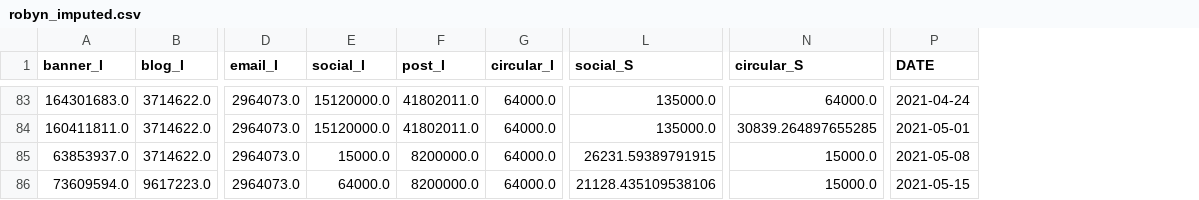
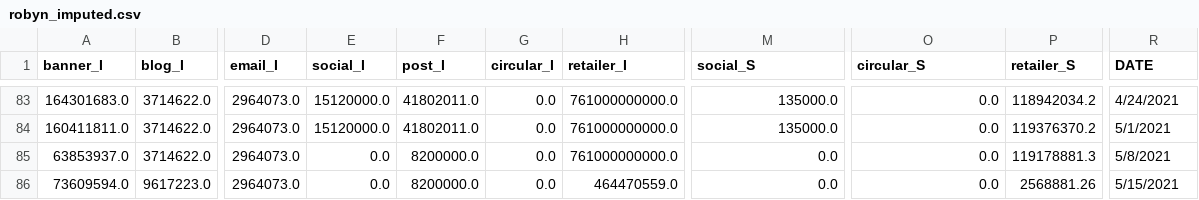
Before and after one commit to NA-Git/Bayesian_Methods, a CSV file: attribution/RobynProphet/robyn_imputed.csv, drawn as a sheet; only a part is shown, gaps mark what is left out; addresses are those after the commit; the diff covers the shown part only; the diff names each change by its address in the sheet, - before the commit and + after, or states it on an @@ line.

```diff
--- a/attribution/RobynProphet/robyn_imputed.csv
+++ b/attribution/RobynProphet/robyn_imputed.csv
+column H (retailer_I), rows 83-86: 761000000000.0 | 761000000000.0 | 761000000000.0 | 464470559.0
+column P (retailer_S), rows 83-86: 118942034.2 | 119376370.2 | 119178881.3 | 2568881.26
-G83:G86 (circular_I): 64000.0
+G83:G86 (circular_I): 0.0
-O83 (circular_S): 64000.0
+O83 (circular_S): 0.0
-R83 (DATE): 2021-04-24
+R83 (DATE): 4/24/2021
-O84 (circular_S): 30839.264897655285
+O84 (circular_S): 0.0
-R84 (DATE): 2021-05-01
+R84 (DATE): 5/1/2021
-E85 (social_I): 15000.0
+E85 (social_I): 0.0
-M85 (social_S): 26231.59389791915
+M85 (social_S): 0.0
-O85:O86 (circular_S): 15000.0
+O85:O86 (circular_S): 0.0
-R85 (DATE): 2021-05-08
+R85 (DATE): 5/8/2021
-E86 (social_I): 64000.0
+E86 (social_I): 0.0
-M86 (social_S): 21128.435109538106
+M86 (social_S): 0.0
-R86 (DATE): 2021-05-15
+R86 (DATE): 5/15/2021
```
Also changed, not shown: 173 edited cells elsewhere in this file, 1 other file.
